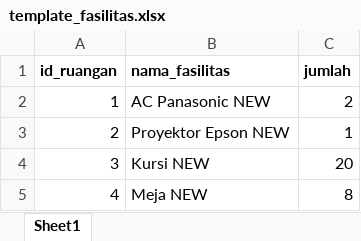
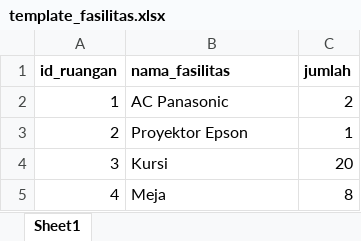
Before and after one commit to koctaa04/PBL_Fastcili-TI, an Excel workbook: public/template_fasilitas.xlsx, sheet Sheet1, drawn as a sheet; values as stored, in another font and other column widths than the file's, no borders; the diff names each change by its address in the sheet, - before the commit and + after, or states it on an @@ line.

Commit message:
fix: handling error ketika import data fasilitas

```diff
--- a/public/template_fasilitas.xlsx (sheet Sheet1)
+++ b/public/template_fasilitas.xlsx (sheet Sheet1)
-B2 (nama_fasilitas): AC Panasonic NEW
+B2 (nama_fasilitas): AC Panasonic
-B3 (nama_fasilitas): Proyektor Epson NEW
+B3 (nama_fasilitas): Proyektor Epson
-B4 (nama_fasilitas): Kursi NEW
+B4 (nama_fasilitas): Kursi
-B5 (nama_fasilitas): Meja NEW
+B5 (nama_fasilitas): Meja
```
Also changed, not shown: 4 other files.
